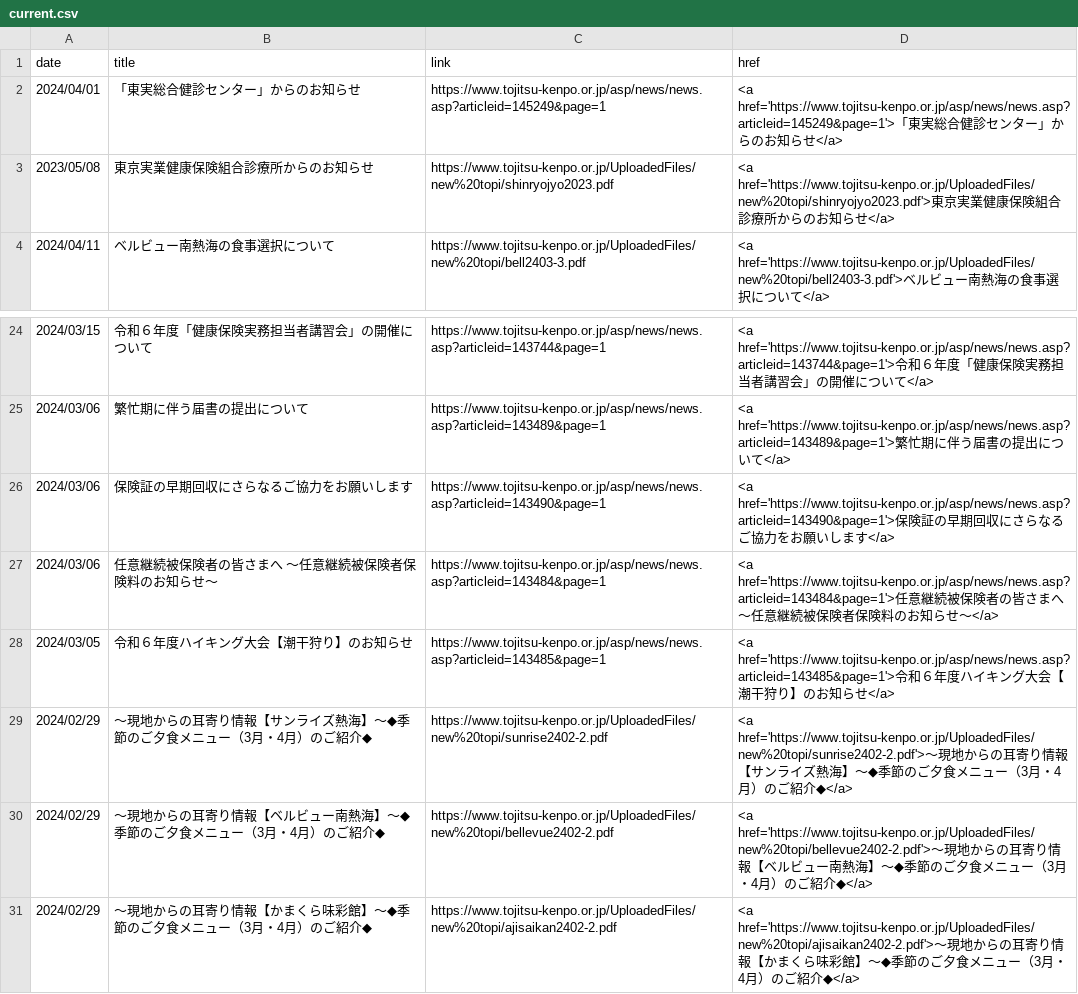
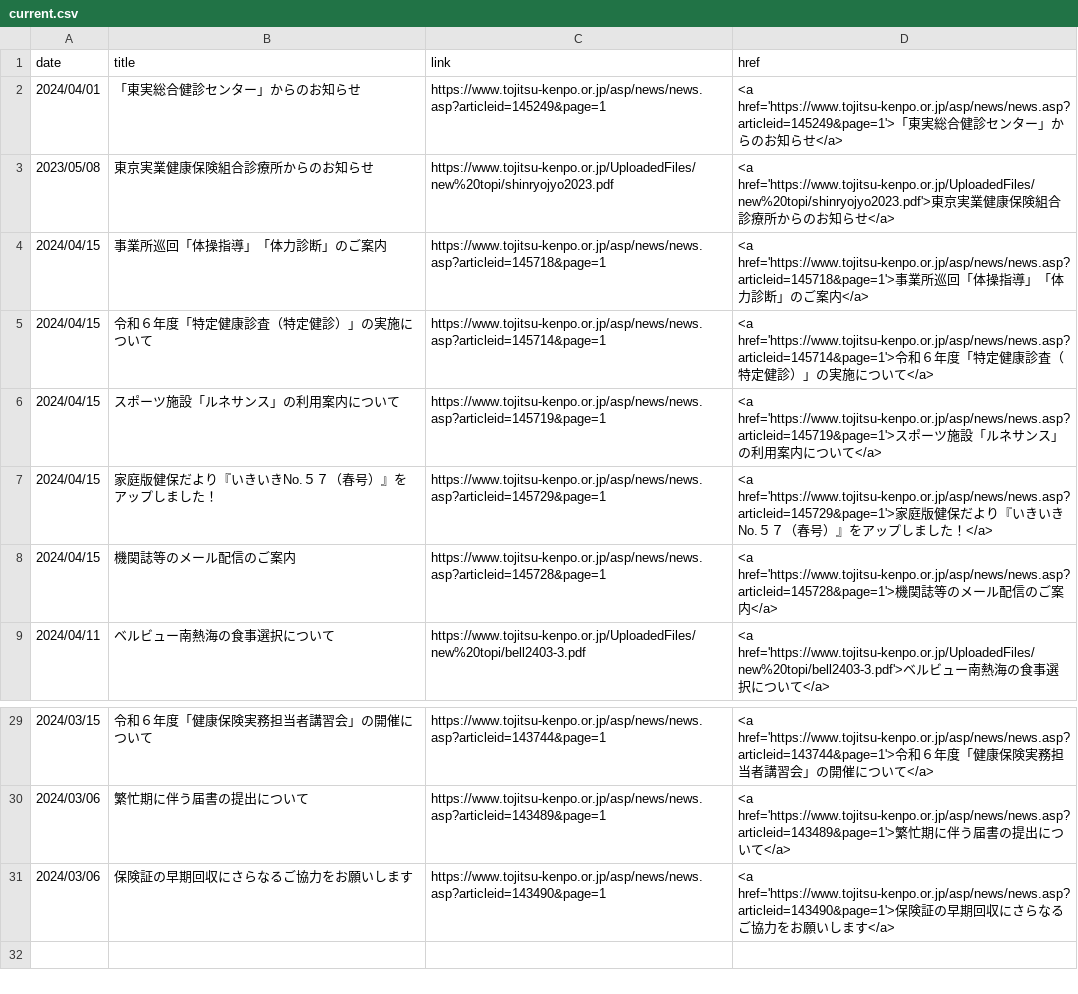
Before and after one commit to nuevocs/webscraping-change-notification, a CSV file: current.csv, drawn as a sheet; only a part is shown, gaps mark what is left out; removed rows and columns are numbered as before the commit, all else as after; the diff names each change by its address in the sheet, - before the commit and + after, or states it on an @@ line.

```diff
--- a/current.csv
+++ b/current.csv
+row 4: 2024/04/15 | 事業所巡回「体操指導」「体力診断」のご案内 | https://www.tojitsu-kenpo.or.jp/asp/news/news.asp?articleid=145718&page=1 | <a href='https://www.tojitsu-kenpo.or.jp/asp/news/news.asp?articleid=145718&page=1'>事業所巡回「体操指導」「体力診断」のご案内</a>
+row 5: 2024/04/15 | 令和６年度「特定健康診査（特定健診）」の実施について | https://www.tojitsu-kenpo.or.jp/asp/news/news.asp?articleid=145714&page=1 | <a href='https://www.tojitsu-kenpo.or.jp/asp/news/news.asp?articleid=145714&page=1'>令和６年度「特定健康診査（特定健診）」の実施について</a>
+row 6: 2024/04/15 | スポーツ施設「ルネサンス」の利用案内について | https://www.tojitsu-kenpo.or.jp/asp/news/news.asp?articleid=145719&page=1 | <a href='https://www.tojitsu-kenpo.or.jp/asp/news/news.asp?articleid=145719&page=1'>スポーツ施設「ルネサンス」の利用案内について</a>
+row 7: 2024/04/15 | 家庭版健保だより『いきいきNo.５７（春号）』をアップしました！ | https://www.tojitsu-kenpo.or.jp/asp/news/news.asp?articleid=145729&page=1 | <a href='https://www.tojitsu-kenpo.or.jp/asp/news/news.asp?articleid=145729&page=1'>家庭版健保だより『いきいきNo.５７（春号）』をアップしました！</a>
+row 8: 2024/04/15 | 機関誌等のメール配信のご案内 | https://www.tojitsu-kenpo.or.jp/asp/news/news.asp?articleid=145728&page=1 | <a href='https://www.tojitsu-kenpo.or.jp/asp/news/news.asp?articleid=145728&page=1'>機関誌等のメール配信のご案内</a>
-row 27: 2024/03/06 | 任意継続被保険者の皆さまへ ～任意継続被保険者保険料のお知らせ～ | https://www.tojitsu-kenpo.or.jp/asp/news/news.asp?articleid=143484&page=1 | <a href='https://www.tojitsu-kenpo.or.jp/asp/news/news.asp?articleid=143484&page=1'>任意継続被保険者の皆さまへ ～任意継続被保険者保険料のお知らせ～</a>
-row 28: 2024/03/05 | 令和６年度ハイキング大会【潮干狩り】のお知らせ | https://www.tojitsu-kenpo.or.jp/asp/news/news.asp?articleid=143485&page=1 | <a href='https://www.tojitsu-kenpo.or.jp/asp/news/news.asp?articleid=143485&page=1'>令和６年度ハイキング大会【潮干狩り】のお知らせ</a>
-row 29: 2024/02/29 | ～現地からの耳寄り情報【サンライズ熱海】～◆季節のご夕食メニュー（3月・4月）のご紹介◆ | https://www.tojitsu-kenpo.or.jp/UploadedFiles/new%20topi/sunrise2402-2.pdf | <a href='https://www.tojitsu-kenpo.or.jp/UploadedFiles/new%20topi/sunrise2402-2.pdf'>～現地からの耳寄り情報【サンライズ熱海】～◆季節のご夕食メニュー（3月・4月）のご紹介◆</a>
-row 30: 2024/02/29 | ～現地からの耳寄り情報【ベルビュー南熱海】～◆季節のご夕食メニュー（3月・4月）のご紹介◆ | https://www.tojitsu-kenpo.or.jp/UploadedFiles/new%20topi/bellevue2402-2.pdf | <a href='https://www.tojitsu-kenpo.or.jp/UploadedFiles/new%20topi/bellevue2402-2.pdf'>～現地からの耳寄り情報【ベルビュー南熱海】～◆季節のご夕食メニュー（3月・4月）のご紹介◆</a>
-row 31: 2024/02/29 | ～現地からの耳寄り情報【かまくら味彩館】～◆季節のご夕食メニュー（3月・4月）のご紹介◆ | https://www.tojitsu-kenpo.or.jp/UploadedFiles/new%20topi/ajisaikan2402-2.pdf | <a href='https://www.tojitsu-kenpo.or.jp/UploadedFiles/new%20topi/ajisaikan2402-2.pdf'>～現地からの耳寄り情報【かまくら味彩館】～◆季節のご夕食メニュー（3月・4月）のご紹介◆</a>
```
